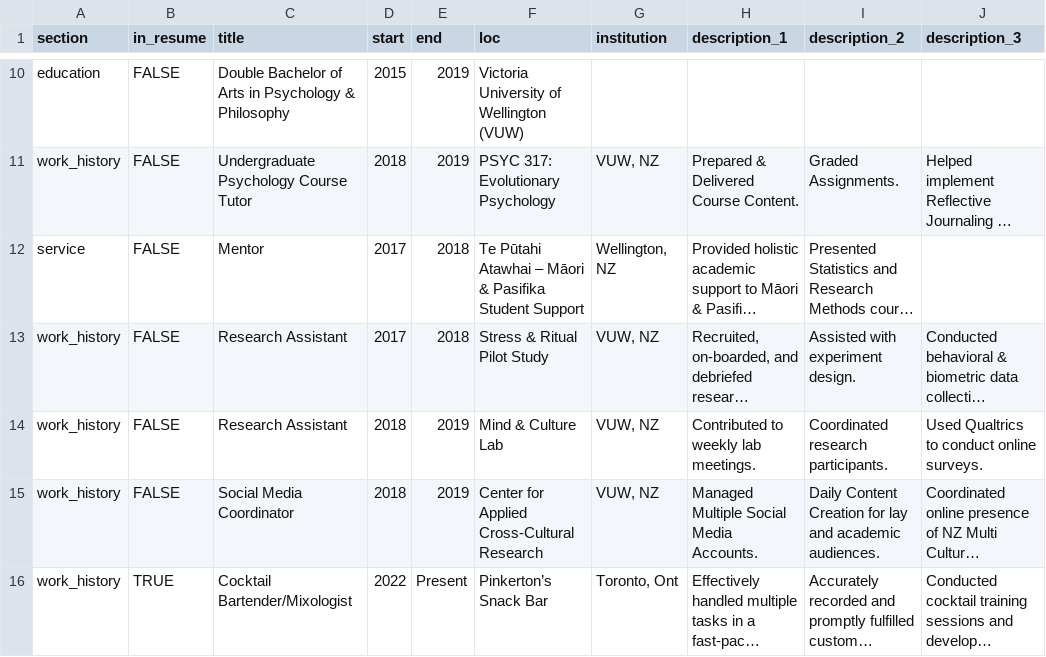
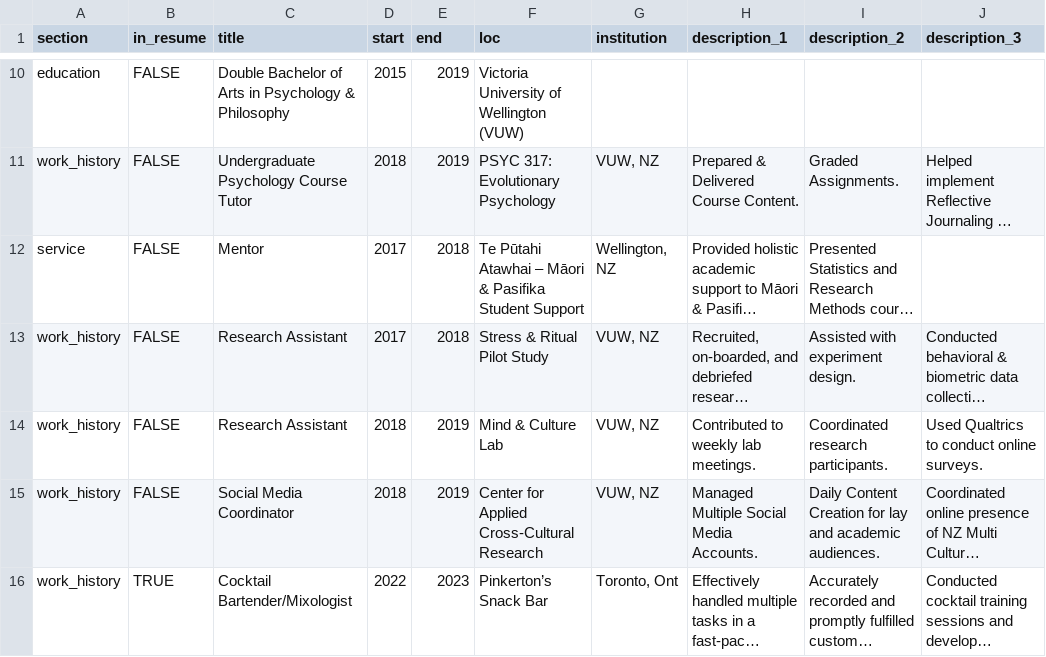
Before and after one commit to uberkeil/kyle_CV, a CSV file: data/positions.csv, drawn as a sheet; only a part is shown, gaps mark what is left out; long unchanged cells end in …; the diff names each change by its address in the sheet, - before the commit and + after, or states it on an @@ line.

Commit message:
Change of finish data on bartender position in positions csv file.

```diff
--- a/data/positions.csv
+++ b/data/positions.csv
-E16 (end): Present
+E16 (end): 2023
```
